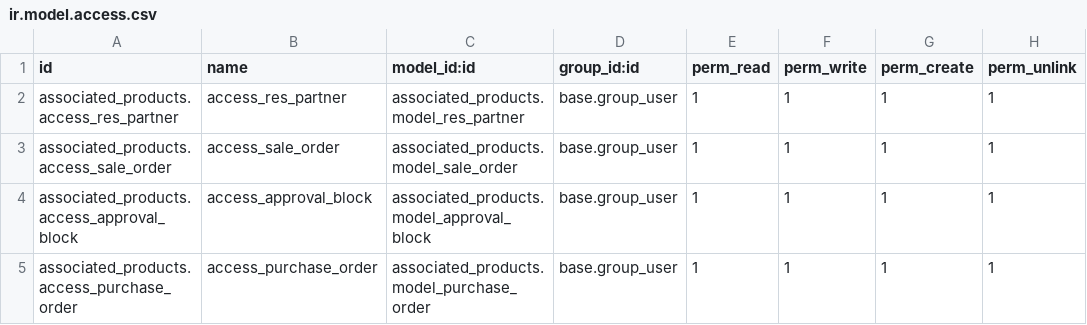
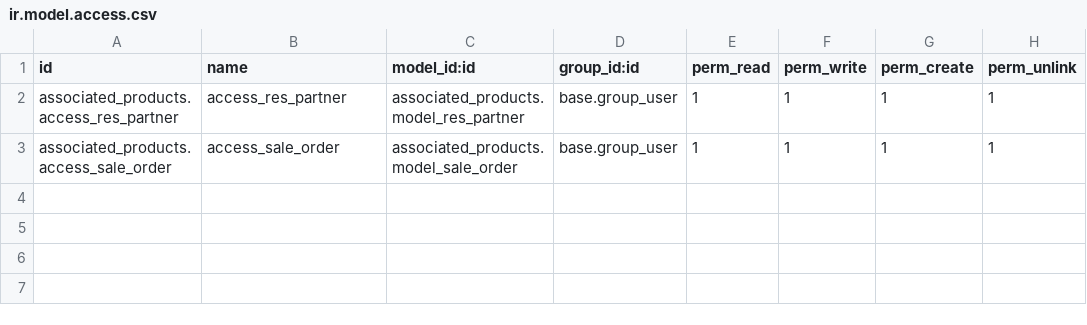
Before and after one commit to nashwa-b/workshop_erp, a CSV file: associated_products/security/ir.model.access.csv, drawn as a sheet; the diff names each change by its address in the sheet, - before the commit and + after, or states it on an @@ line.

Commit message:
automated sale order

```diff
--- a/associated_products/security/ir.model.access.csv
+++ b/associated_products/security/ir.model.access.csv
-row 4: associated_products.access_approval_block | access_approval_block | associated_products.model_approval_block | base.group_user | 1 | 1 | 1 | 1
-row 5: associated_products.access_purchase_order | access_purchase_order | associated_products.model_purchase_order | base.group_user | 1 | 1 | 1 | 1
```
Also changed, not shown: 25 other files.
